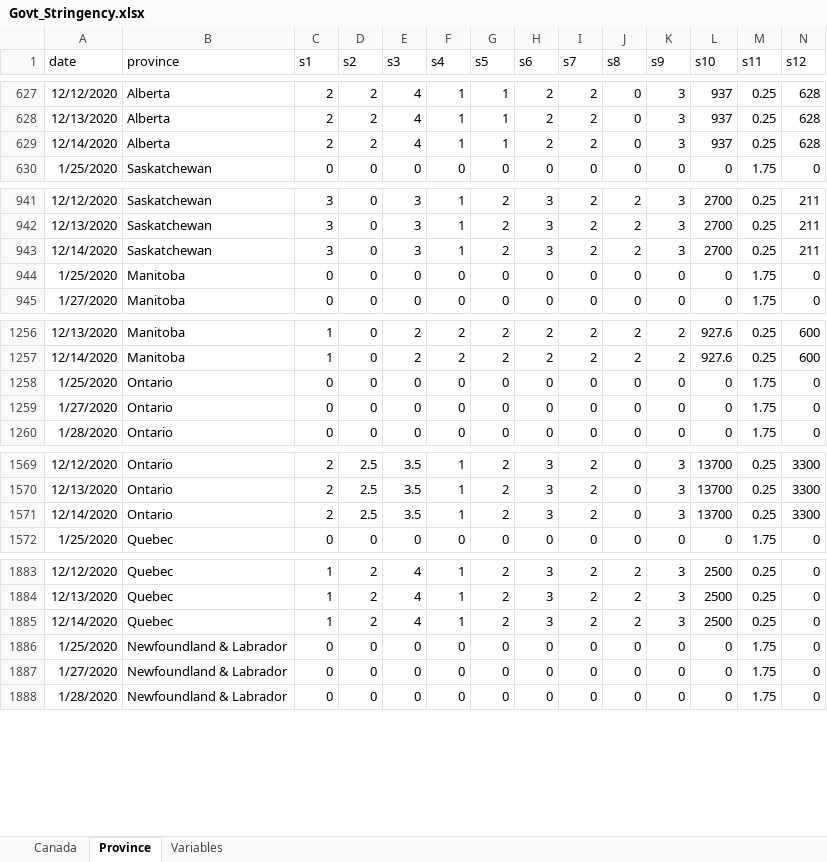
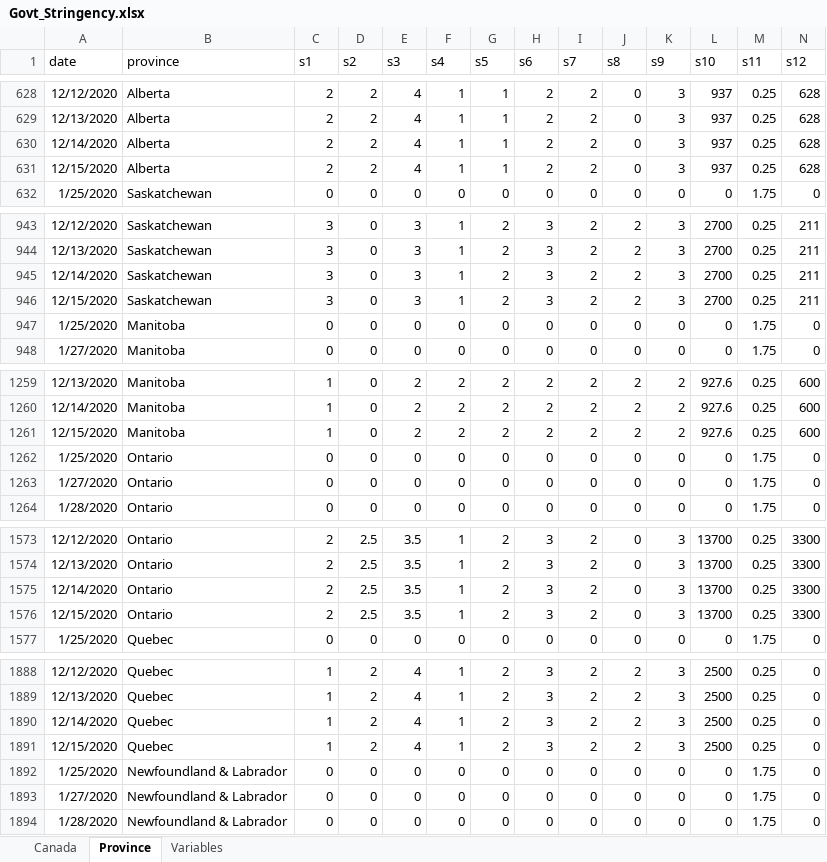
Before and after one commit to minnzc/Canada_COVID19, an Excel workbook: input_data/Govt_Stringency.xlsx, sheet Province, drawn as a sheet; only a part is shown, gaps mark what is left out; values as stored, in another font and other column widths than the file's, no borders; rows hold the shown columns only; the diff covers the shown part only; the diff names each change by its address in the sheet, - before the commit and + after, or states it on an @@ line.

```diff
--- a/input_data/Govt_Stringency.xlsx (sheet Province)
+++ b/input_data/Govt_Stringency.xlsx (sheet Province)
+row 631: 12/15/2020 | Alberta | 2 | 2 | 4 | 1 | 1 | 2 | 2 | 0 | 3 | 937 | 0.25 | 628
+row 946: 12/15/2020 | Saskatchewan | 3 | 0 | 3 | 1 | 2 | 3 | 2 | 2 | 3 | 2700 | 0.25 | 211
+row 1261: 12/15/2020 | Manitoba | 1 | 0 | 2 | 2 | 2 | 2 | 2 | 2 | 2 | 927.6 | 0.25 | 600
+row 1576: 12/15/2020 | Ontario | 2 | 2.5 | 3.5 | 1 | 2 | 3 | 2 | 0 | 3 | 13700 | 0.25 | 3300
+row 1891: 12/15/2020 | Quebec | 1 | 2 | 4 | 1 | 2 | 3 | 2 | 2 | 3 | 2500 | 0.25 | 0
```
Also changed, not shown: 8 added rows and 19 edited cells elsewhere in this sheet, sheet Canada, input_data/Govt_Response.xlsx, 16 other files.
